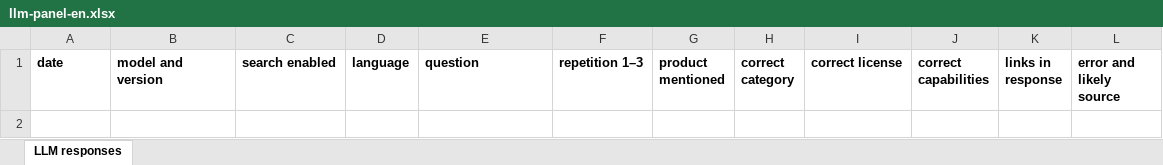
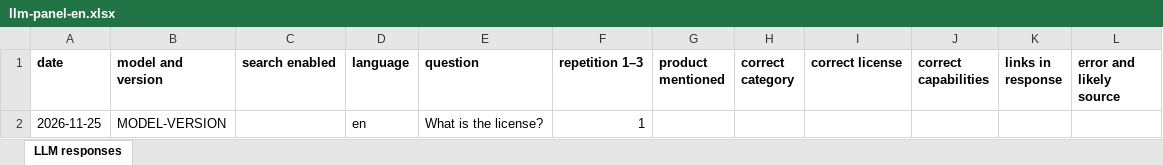
Before and after one commit to damn-academy/devops-trainer, an Excel workbook: web/public/templates/llm-panel-en.xlsx, sheet LLM responses, drawn as a sheet; values as stored, in another font and other column widths than the file's, no borders; the diff names each change by its address in the sheet, - before the commit and + after, or states it on an @@ line.

```diff
--- a/web/public/templates/llm-panel-en.xlsx (sheet LLM responses)
+++ b/web/public/templates/llm-panel-en.xlsx (sheet LLM responses)
+row 2: 2026-11-25 | MODEL-VERSION |  | en | What is the license? | 1
```
Also changed, not shown: web/public/templates/llm-panel.xlsx, 22 other files.
